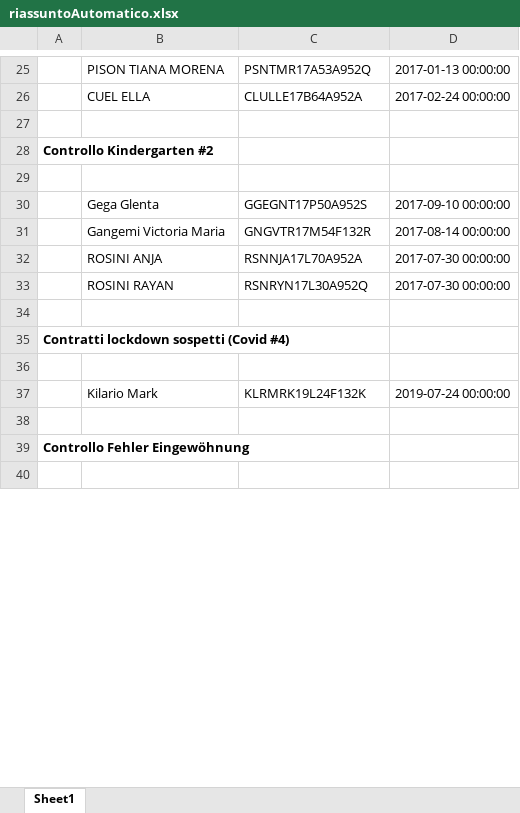
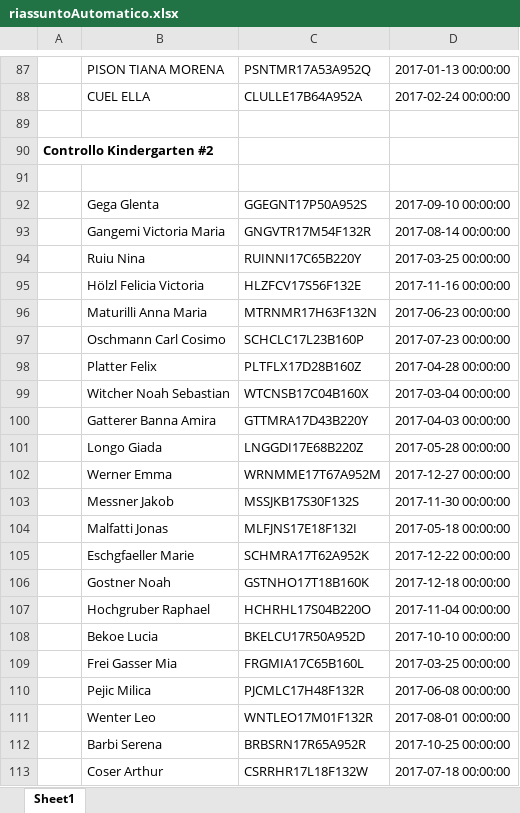
Before and after one commit to stfzz/max, an Excel workbook: riassuntoAutomatico.xlsx, sheet Sheet1, drawn as a sheet; only a part is shown, gaps mark what is left out; the shorter side is filled out with more unchanged rows; values as stored, in another font and other column widths than the file's, no borders; the diff covers the shown part only; the diff names each change by its address in the sheet, - before the commit and + after, or states it on an @@ line.

```diff
--- a/riassuntoAutomatico.xlsx (sheet Sheet1)
+++ b/riassuntoAutomatico.xlsx (sheet Sheet1)
+row 94:  | Ruiu Nina | RUINNI17C65B220Y | 2017-03-25 00:00:00
+row 95:  | Hölzl Felicia Victoria | HLZFCV17S56F132E | 2017-11-16 00:00:00
+row 96:  | Maturilli Anna Maria | MTRNMR17H63F132N | 2017-06-23 00:00:00
+row 97:  | Oschmann Carl Cosimo | SCHCLC17L23B160P | 2017-07-23 00:00:00
+row 98:  | Platter Felix | PLTFLX17D28B160Z | 2017-04-28 00:00:00
+row 99:  | Witcher Noah Sebastian | WTCNSB17C04B160X | 2017-03-04 00:00:00
+row 100:  | Gatterer Banna Amira | GTTMRA17D43B220Y | 2017-04-03 00:00:00
+row 101:  | Longo Giada | LNGGDI17E68B220Z | 2017-05-28 00:00:00
+row 102:  | Werner Emma | WRNMME17T67A952M | 2017-12-27 00:00:00
+row 103:  | Messner Jakob | MSSJKB17S30F132S | 2017-11-30 00:00:00
+row 104:  | Malfatti Jonas | MLFJNS17E18F132I | 2017-05-18 00:00:00
+row 105:  | Eschgfaeller Marie | SCHMRA17T62A952K | 2017-12-22 00:00:00
+row 106:  | Gostner Noah | GSTNHO17T18B160K | 2017-12-18 00:00:00
+row 107:  | Hochgruber Raphael | HCHRHL17S04B220O | 2017-11-04 00:00:00
+row 108:  | Bekoe Lucia | BKELCU17R50A952D | 2017-10-10 00:00:00
+row 109:  | Frei Gasser Mia | FRGMIA17C65B160L | 2017-03-25 00:00:00
+row 110:  | Pejic Milica | PJCMLC17H48F132R | 2017-06-08 00:00:00
+row 111:  | Wenter Leo | WNTLEO17M01F132R | 2017-08-01 00:00:00
+row 112:  | Barbi Serena | BRBSRN17R65A952R | 2017-10-25 00:00:00
+row 113:  | Coser Arthur | CSRRHR17L18F132W | 2017-07-18 00:00:00
```
Also changed, not shown: 230 added rows and 7 edited cells elsewhere in this sheet, storico.xlsx, 2 other files.
